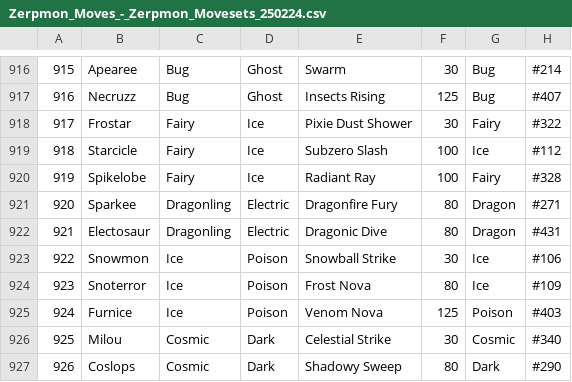
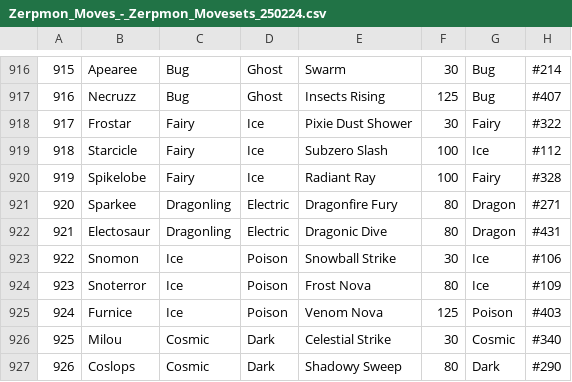
Before and after one commit to Gen3Games/Zerpmon-Discord-Bot, a CSV file: static/Zerpmon_Moves_-_Zerpmon_Movesets_250224.csv, drawn as a sheet; only a part is shown, gaps mark what is left out; the diff names each change by its address in the sheet, - before the commit and + after, or states it on an @@ line.

```diff
--- a/static/Zerpmon_Moves_-_Zerpmon_Movesets_250224.csv
+++ b/static/Zerpmon_Moves_-_Zerpmon_Movesets_250224.csv
-B923: Snowmon
+B923: Snomon
```
Also changed, not shown: 11 other files.
